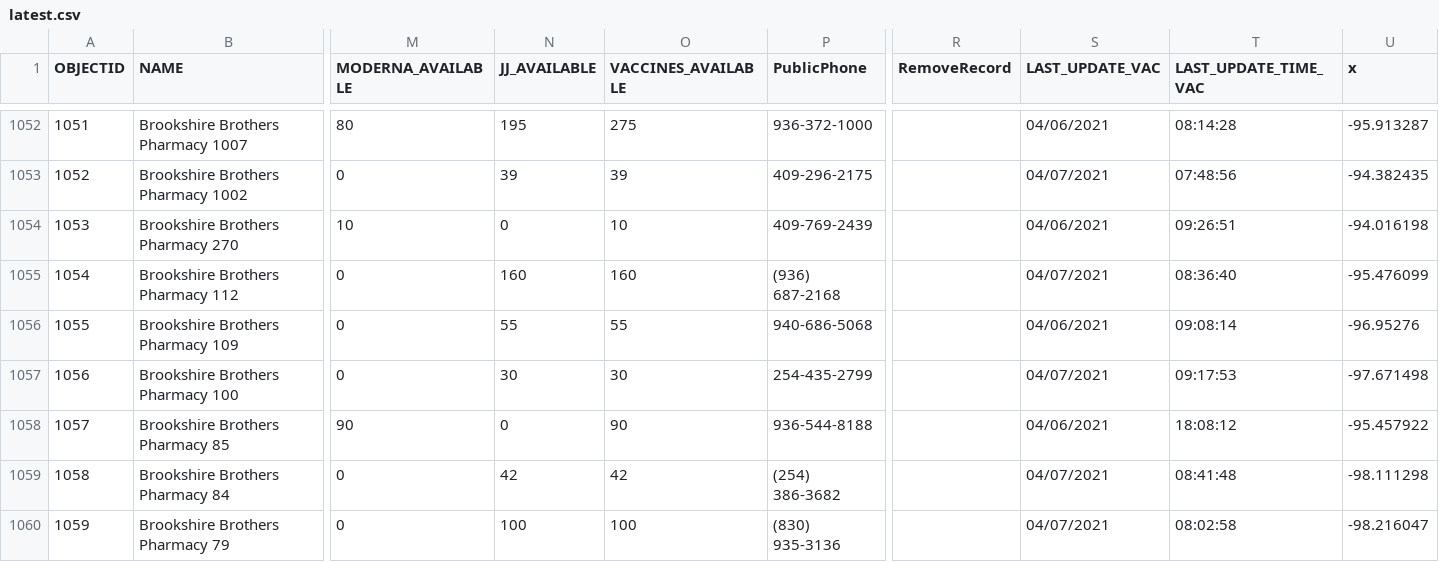
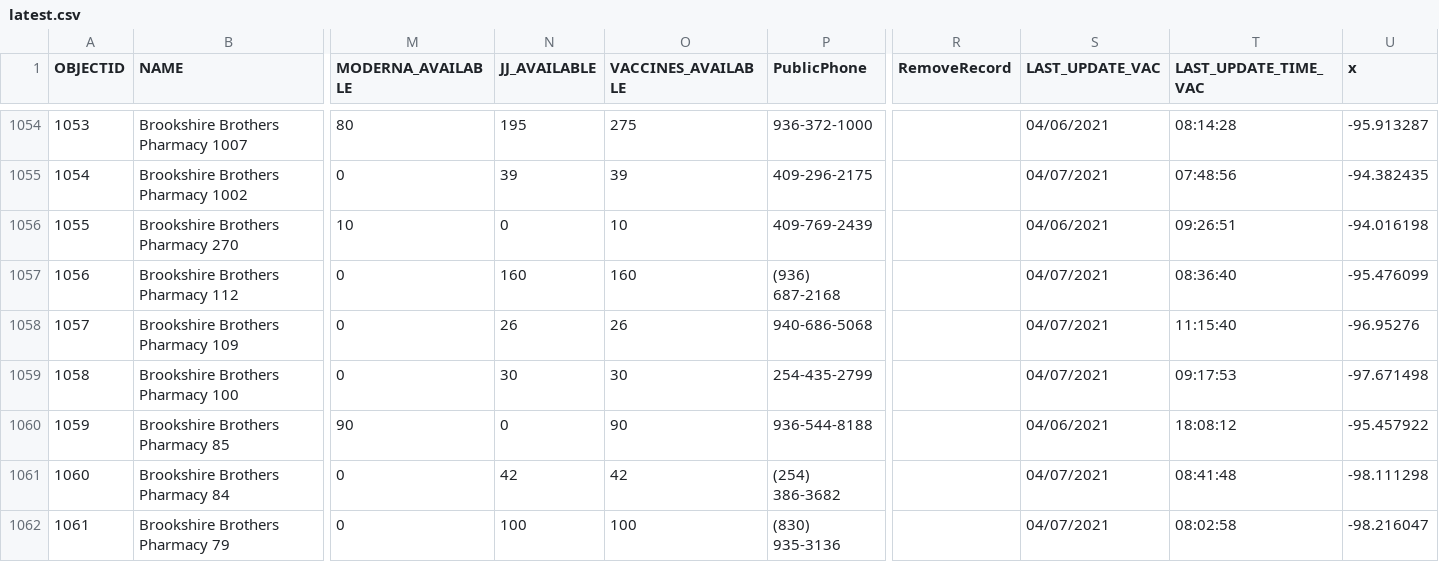
Before and after one commit to rdmurphy/tx-covid-vaccine-data, a CSV file: providers/latest.csv, drawn as a sheet; only a part is shown, gaps mark what is left out; addresses are those after the commit; the diff covers the shown part only; the diff names each change by its address in the sheet, - before the commit and + after, or states it on an @@ line.

```diff
--- a/providers/latest.csv
+++ b/providers/latest.csv
@@ column A (OBJECTID) renumbered from row 8 down @@
-N1058 (JJ_AVAILABLE): 55
+N1058 (JJ_AVAILABLE): 26
-O1058 (VACCINES_AVAILABLE): 55
+O1058 (VACCINES_AVAILABLE): 26
-S1058 (LAST_UPDATE_VAC): 04/06/2021
+S1058 (LAST_UPDATE_VAC): 04/07/2021
-T1058 (LAST_UPDATE_TIME_VAC): 09:08:14
+T1058 (LAST_UPDATE_TIME_VAC): 11:15:40
```
Also changed, not shown: 5 added rows, 2 removed rows, 6 moved rows and 37 edited cells elsewhere in this file, 1 other file.
